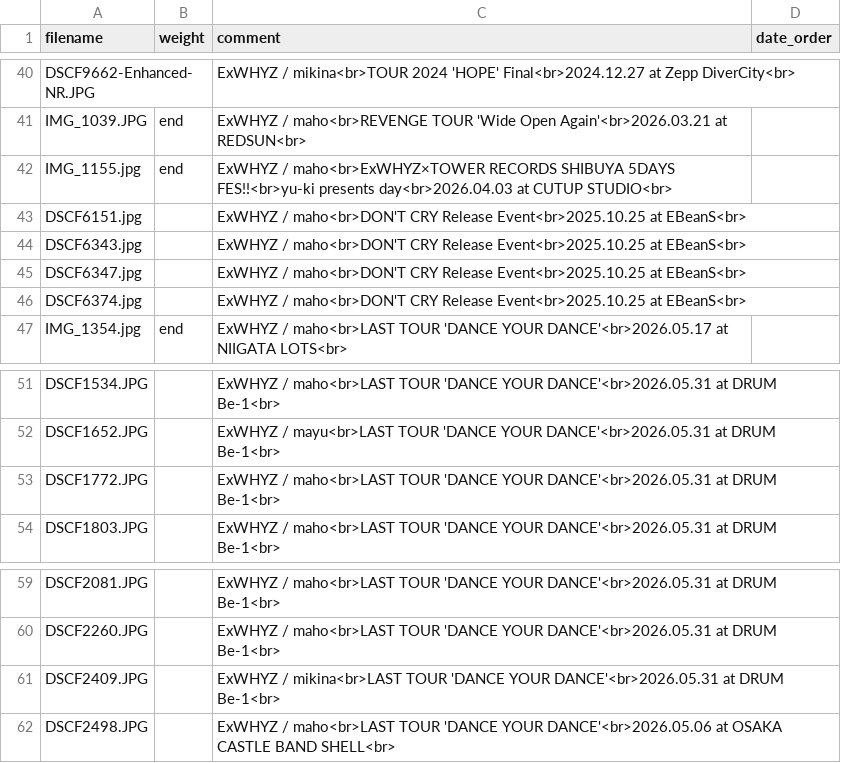
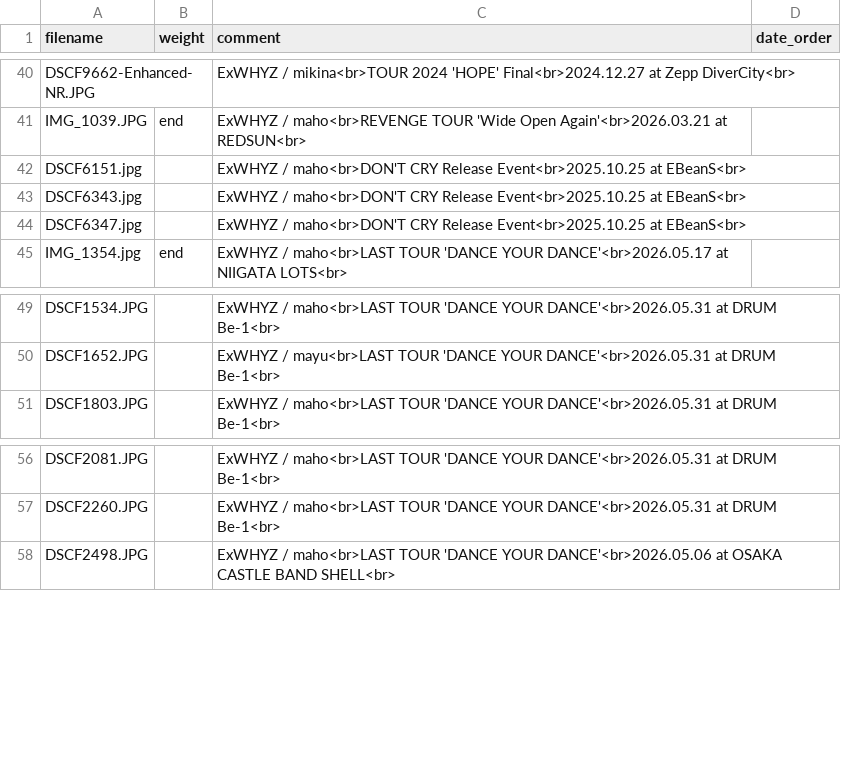
Before and after one commit to Yu-617/photo_portfolio, a CSV file: content/gallery/ExWHYZ/album.csv, drawn as a sheet; only a part is shown, gaps mark what is left out; the diff names each change by its address in the sheet, - before the commit and + after, or states it on an @@ line.

```diff
--- a/content/gallery/ExWHYZ/album.csv
+++ b/content/gallery/ExWHYZ/album.csv
-row 42: IMG_1155.jpg | end | ExWHYZ / maho<br>ExWHYZ×TOWER RECORDS SHIBUYA 5DAYS FES!!<br>yu-ki presents day<br>2026.04.03 at CUTUP STUDIO<br>
-row 46: DSCF6374.jpg |  | ExWHYZ / maho<br>DON'T CRY Release Event<br>2025.10.25 at EBeanS<br>
-row 53: DSCF1772.JPG |  | ExWHYZ / maho<br>LAST TOUR 'DANCE YOUR DANCE'<br>2026.05.31 at DRUM Be-1<br>
-row 61: DSCF2409.JPG |  | ExWHYZ / mikina<br>LAST TOUR 'DANCE YOUR DANCE'<br>2026.05.31 at DRUM Be-1<br>
```
Also changed, not shown: 4 other files.
